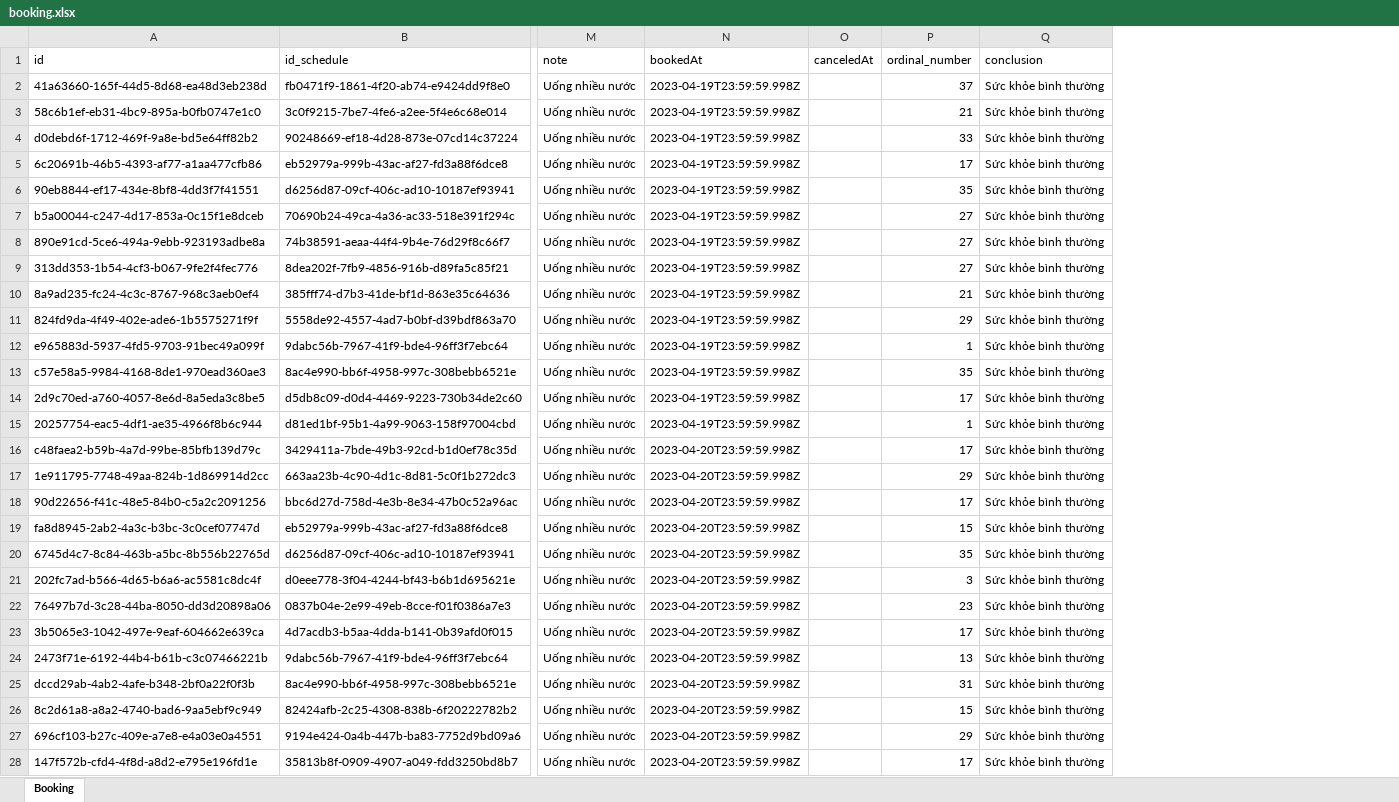
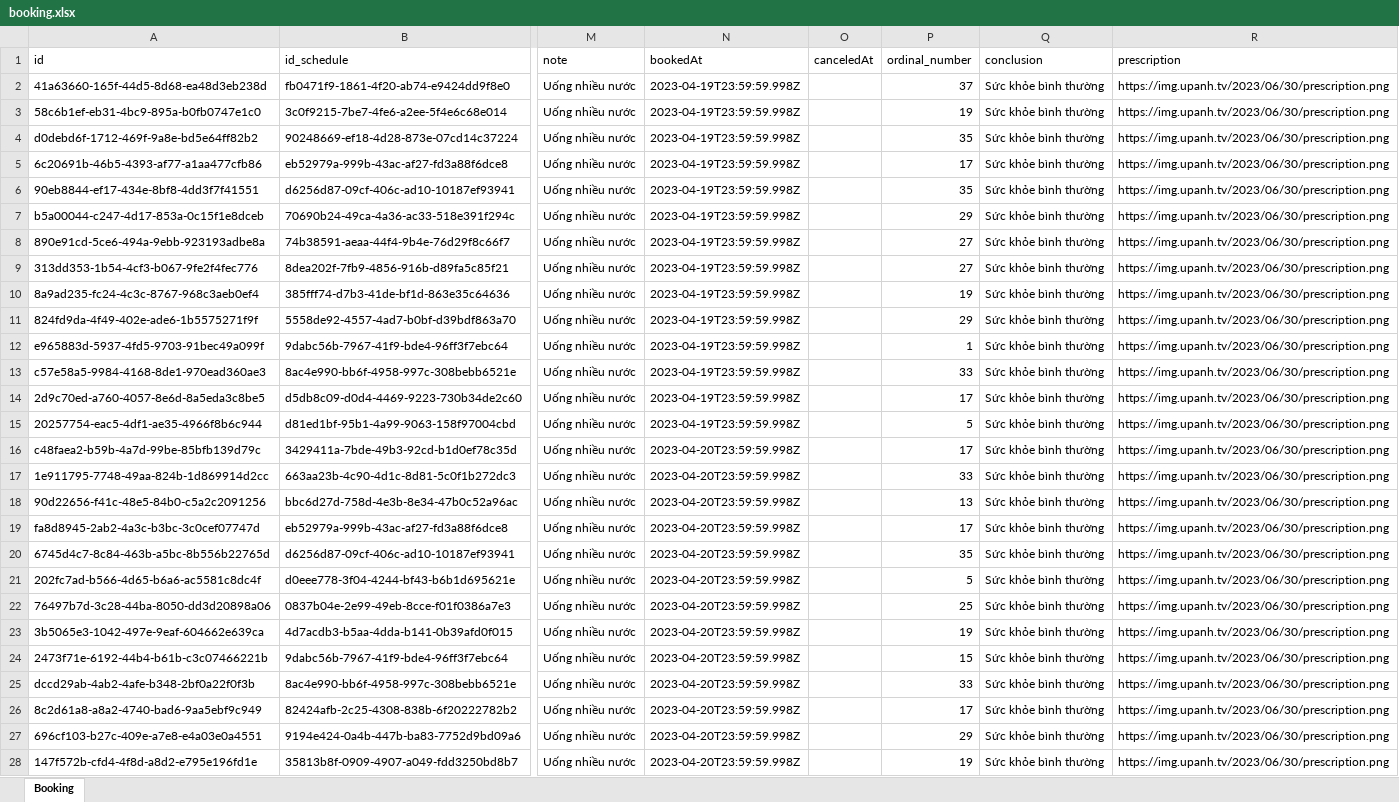
Before and after one commit to Dhieu1304/MEDRE_BE, an Excel workbook: src/models/data/booking.xlsx, sheet Booking, drawn as a sheet; only a part is shown, gaps mark what is left out; values as stored, in another font and other column widths than the file's, no borders; the diff covers the shown part only; the diff names each change by its address in the sheet, - before the commit and + after, or states it on an @@ line.

Commit message:
update booking data (prescription)

```diff
--- a/src/models/data/booking.xlsx (sheet Booking)
+++ b/src/models/data/booking.xlsx (sheet Booking)
+column R (prescription), rows 2-28: all https://img.upanh.tv/2023/06/30/prescription.png
-P3 (ordinal_number): 21
+P3 (ordinal_number): 19
-P4 (ordinal_number): 33
+P4 (ordinal_number): 35
-P7 (ordinal_number): 27
+P7 (ordinal_number): 29
-P10 (ordinal_number): 21
+P10 (ordinal_number): 19
-P13 (ordinal_number): 35
+P13 (ordinal_number): 33
-P15 (ordinal_number): 1
+P15 (ordinal_number): 5
-P17 (ordinal_number): 29
+P17 (ordinal_number): 33
-P18 (ordinal_number): 17
+P18 (ordinal_number): 13
-P19 (ordinal_number): 15
+P19 (ordinal_number): 17
-P21 (ordinal_number): 3
+P21 (ordinal_number): 5
-P22 (ordinal_number): 23
+P22 (ordinal_number): 25
-P23 (ordinal_number): 17
+P23 (ordinal_number): 19
-P24 (ordinal_number): 13
+P24 (ordinal_number): 15
-P25 (ordinal_number): 31
+P25 (ordinal_number): 33
-P26 (ordinal_number): 15
+P26 (ordinal_number): 17
-P28 (ordinal_number): 17
+P28 (ordinal_number): 19
```
Also changed, not shown: 465 edited cells elsewhere in this sheet.
